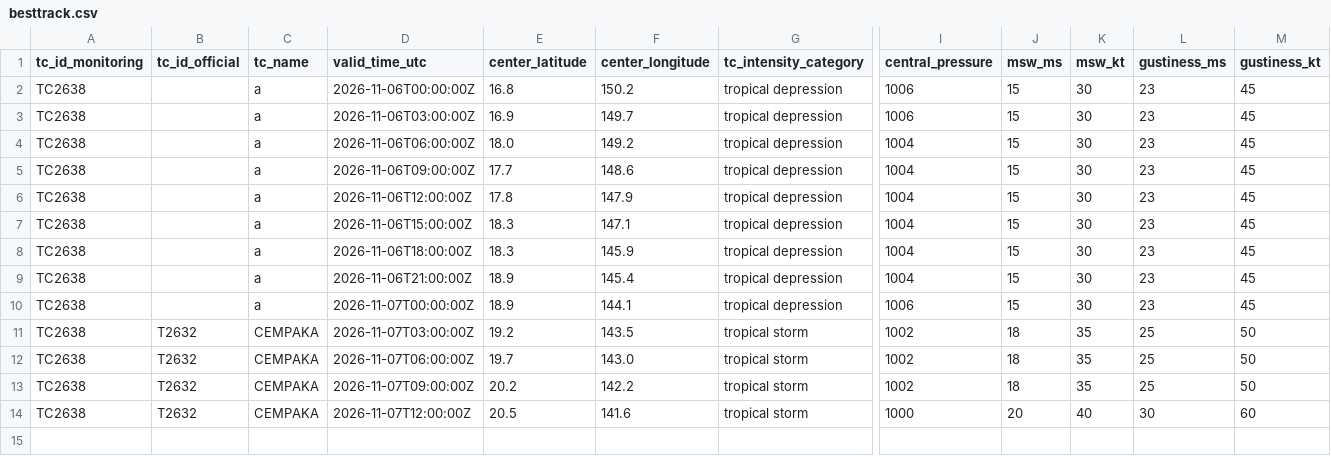
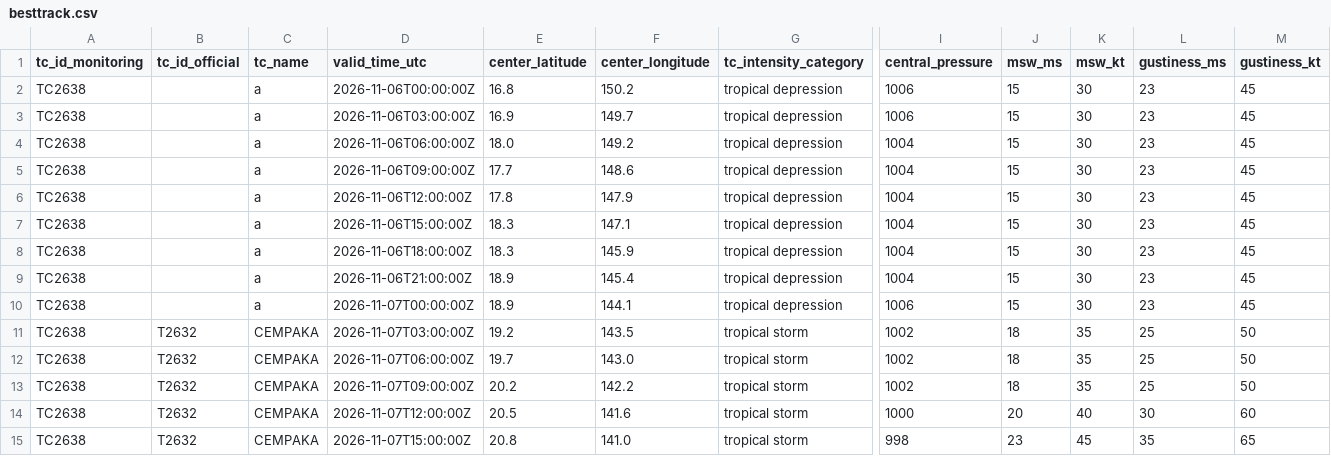
Before and after one commit to beuraieon-a/jma-tc-tracker, a CSV file: data/T2632_CEMPAKA/besttrack.csv, drawn as a sheet; only a part is shown, gaps mark what is left out; rows hold the shown columns only; the diff names each change by its address in the sheet, - before the commit and + after, or states it on an @@ line.

Commit message:
data: 42387903808 2026-11-07T15:45:26Z

```diff
--- a/data/T2632_CEMPAKA/besttrack.csv
+++ b/data/T2632_CEMPAKA/besttrack.csv
+row 15: TC2638 | T2632 | CEMPAKA | 2026-11-07T15:00:00Z | 20.8 | 141.0 | tropical storm | 998 | 23 | 45 | 35 | 65
```
Also changed, not shown: 4 other files.
